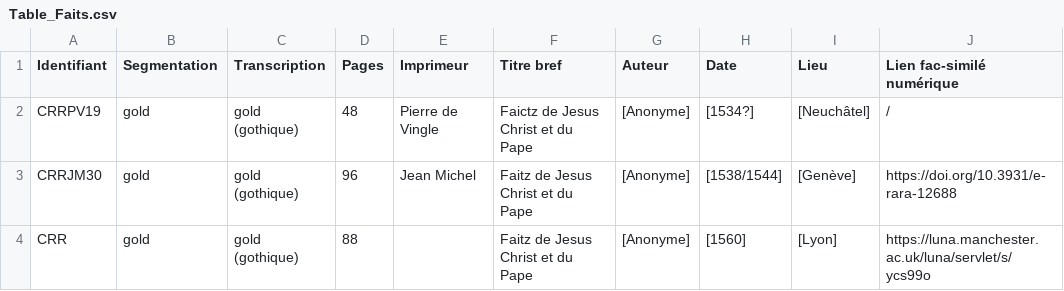
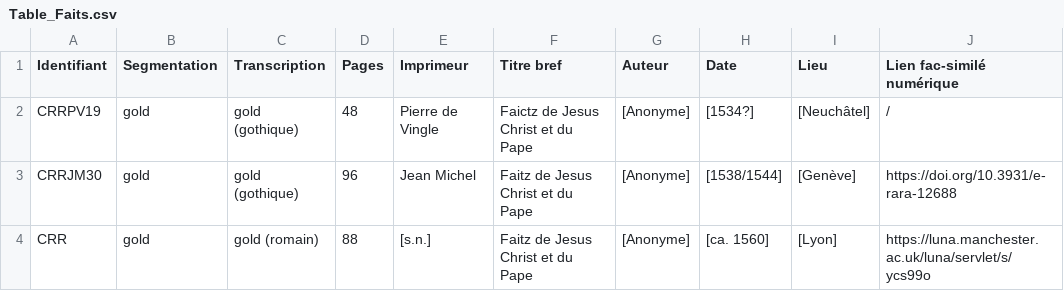
Before and after one commit to SETAFDH/HTR-SETAF-LesFaictzJCH, a CSV file: Table_Faits.csv, drawn as a sheet; only a part is shown; the diff names each change by its address in the sheet, - before the commit and + after, or states it on an @@ line.

Commit message:
Update Table_Faits.csv

```diff
--- a/Table_Faits.csv
+++ b/Table_Faits.csv
-C4 (Transcription): gold (gothique)
+C4 (Transcription): gold (romain)
-E4 (Imprimeur): (empty)
+E4 (Imprimeur): [s.n.]
-H4 (Date): [1560]
+H4 (Date): [ca. 1560]
```
